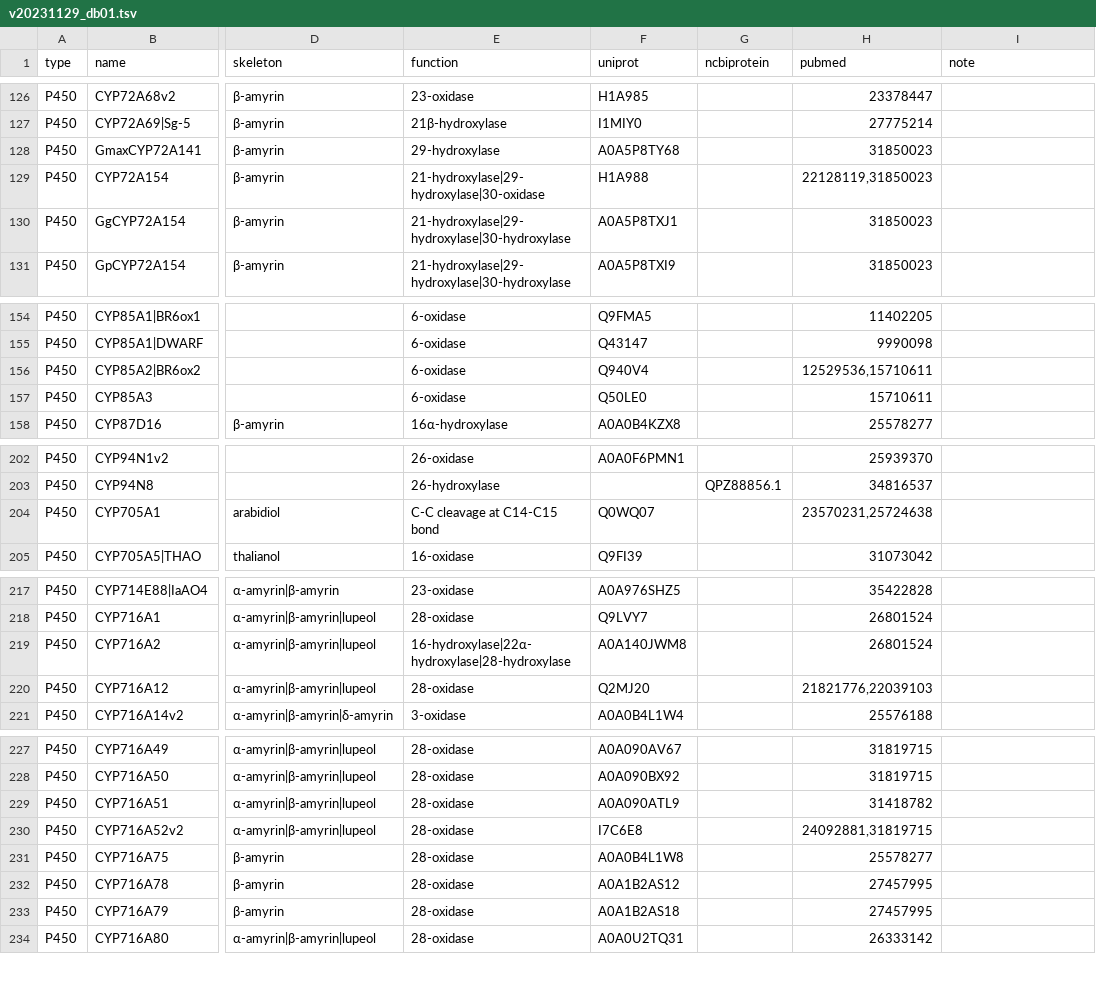
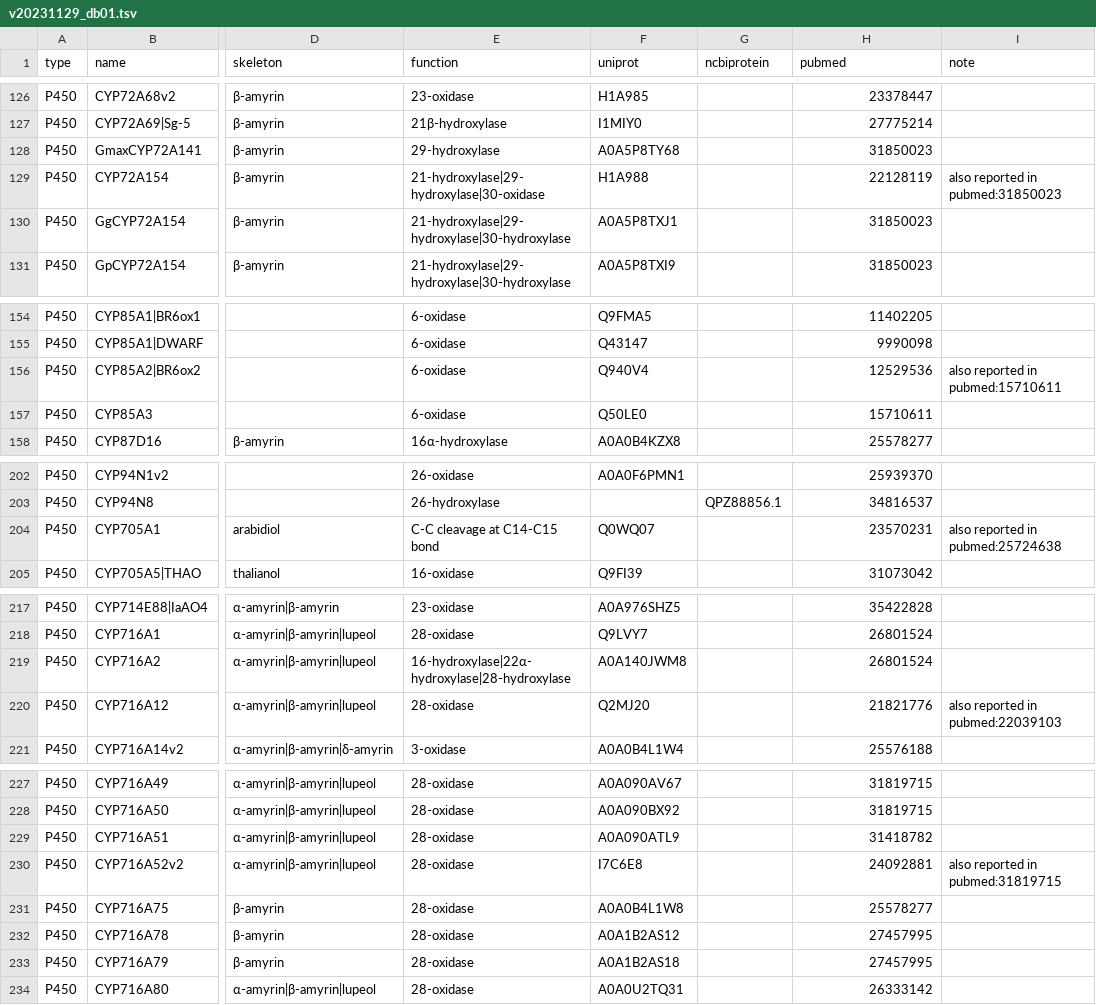
Before and after one commit to ktamura2021/triterpene_rdf, a TSV file: tmp/v20231129_db01.tsv, drawn as a sheet; only a part is shown, gaps mark what is left out; the diff covers the shown part only; the diff names each change by its address in the sheet, - before the commit and + after, or states it on an @@ line.

Commit message:
move additional citations in note

```diff
--- a/tmp/v20231129_db01.tsv
+++ b/tmp/v20231129_db01.tsv
-H129 (pubmed): 22128119,31850023
+H129 (pubmed): 22128119
-I129 (note): (empty)
+I129 (note): also reported in pubmed:31850023
-H156 (pubmed): 12529536,15710611
+H156 (pubmed): 12529536
-I156 (note): (empty)
+I156 (note): also reported in pubmed:15710611
-H204 (pubmed): 23570231,25724638
+H204 (pubmed): 23570231
-I204 (note): (empty)
+I204 (note): also reported in pubmed:25724638
-H220 (pubmed): 21821776,22039103
+H220 (pubmed): 21821776
-I220 (note): (empty)
+I220 (note): also reported in pubmed:22039103
-H230 (pubmed): 24092881,31819715
+H230 (pubmed): 24092881
-I230 (note): (empty)
+I230 (note): also reported in pubmed:31819715
```
Also changed, not shown: 24 edited cells elsewhere in this file.
